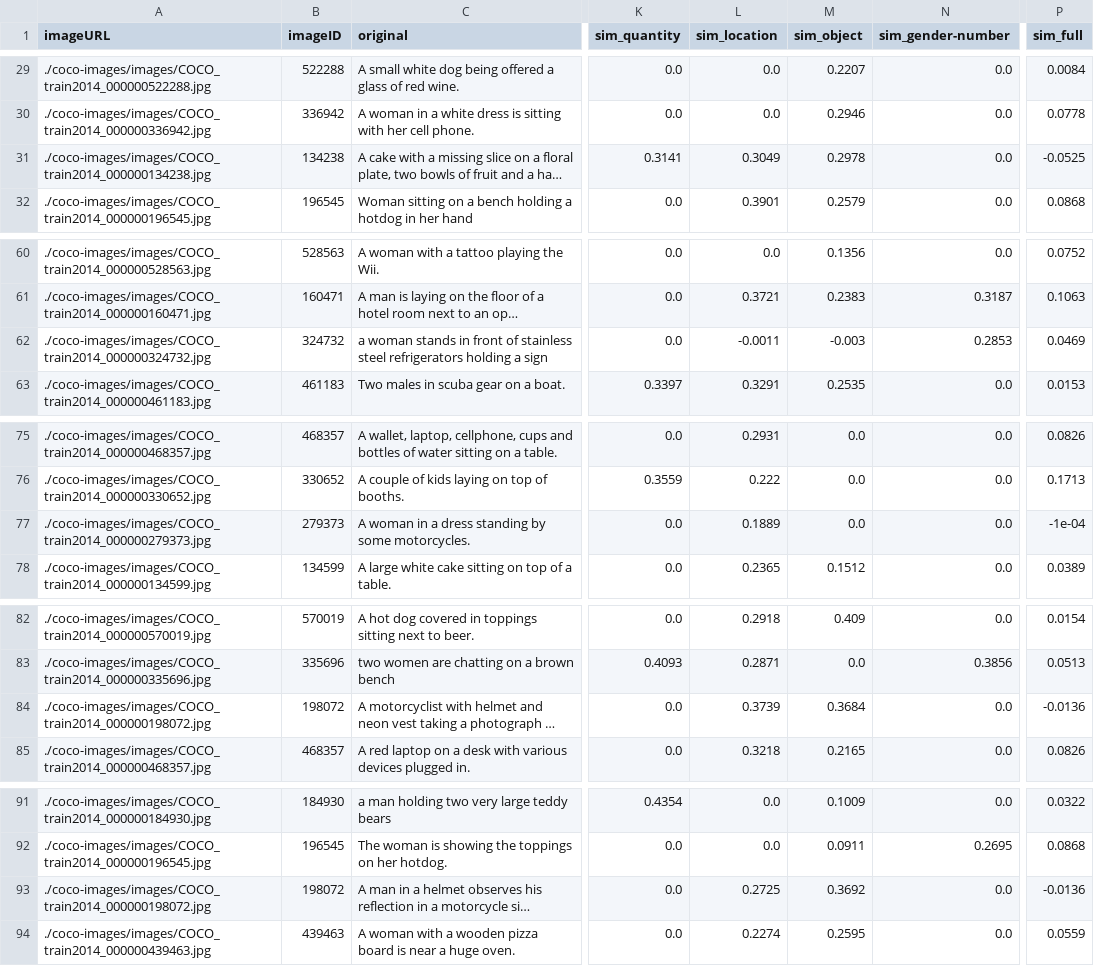
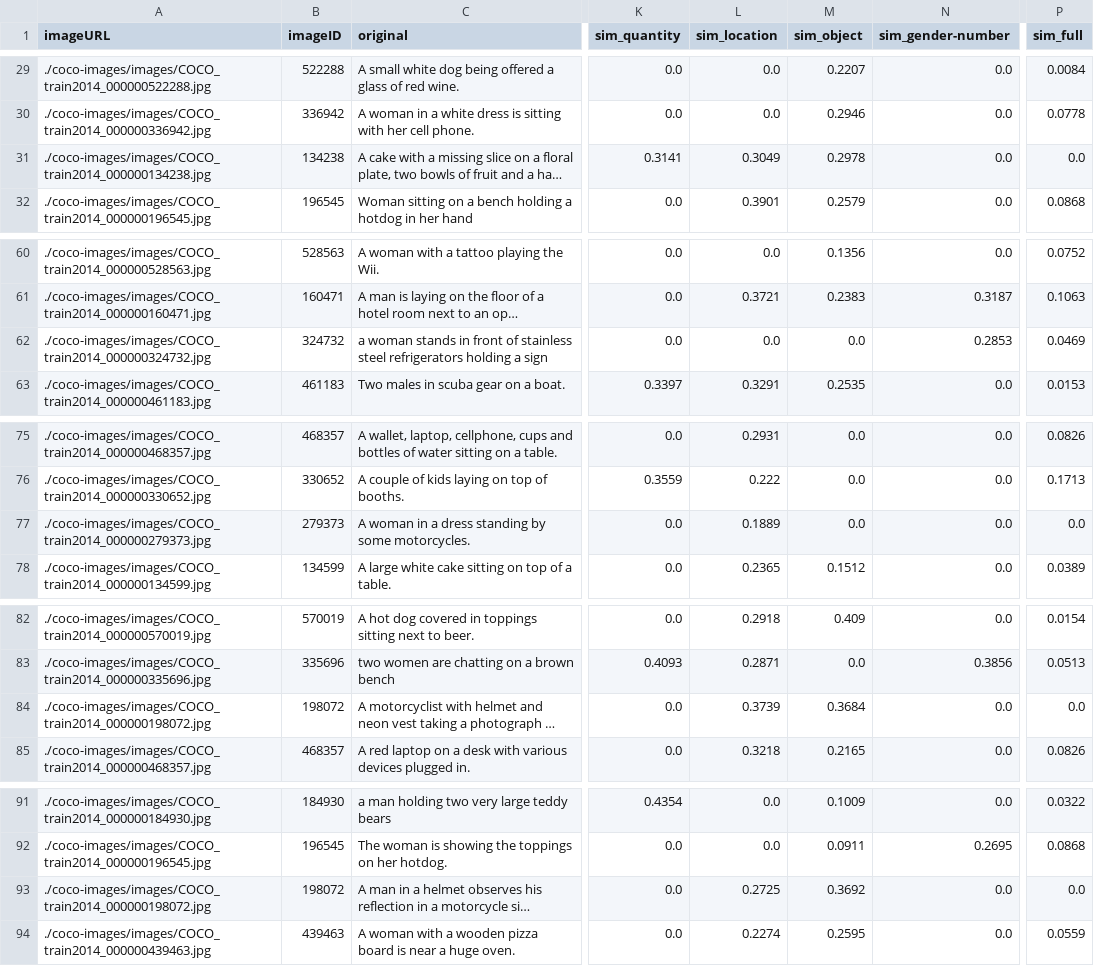
Before and after one commit to AnuptaA/COS484-Final_Project, a CSV file: B-16/SigLIP_results/ViT-B-16-SigLIP_UND_scores_100_samples.csv, drawn as a sheet; only a part is shown, gaps mark what is left out; long unchanged cells end in …; the diff names each change by its address in the sheet, - before the commit and + after, or states it on an @@ line.

```diff
--- a/B-16/SigLIP_results/ViT-B-16-SigLIP_UND_scores_100_samples.csv
+++ b/B-16/SigLIP_results/ViT-B-16-SigLIP_UND_scores_100_samples.csv
-P31 (sim_full): -0.0525
+P31 (sim_full): 0.0
-L62 (sim_location): -0.0011
+L62 (sim_location): 0.0
-M62 (sim_object): -0.003
+M62 (sim_object): 0.0
-P77 (sim_full): -1e-04
+P77 (sim_full): 0.0
-P84 (sim_full): -0.0136
+P84 (sim_full): 0.0
-P93 (sim_full): -0.0136
+P93 (sim_full): 0.0
```
Also changed, not shown: B-16/SigLIP_results/ViT-B-16-SigLIP-256_UND_scores_100_samples.csv, B-16/SigLIP_results/ViT-B-16-SigLIP-384_UND_scores_100_samples.csv, 9 other files.
